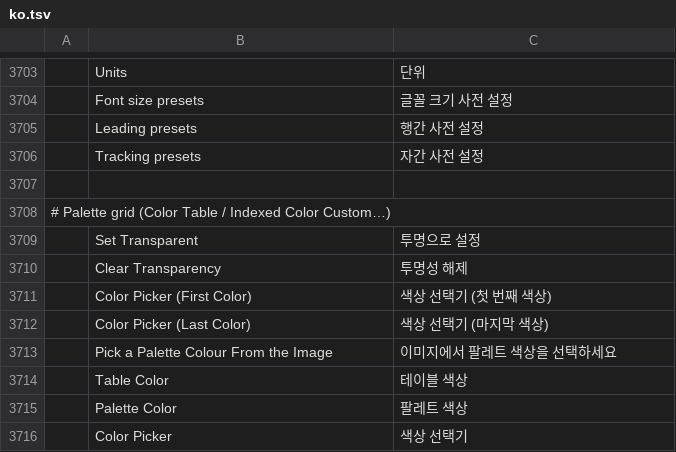
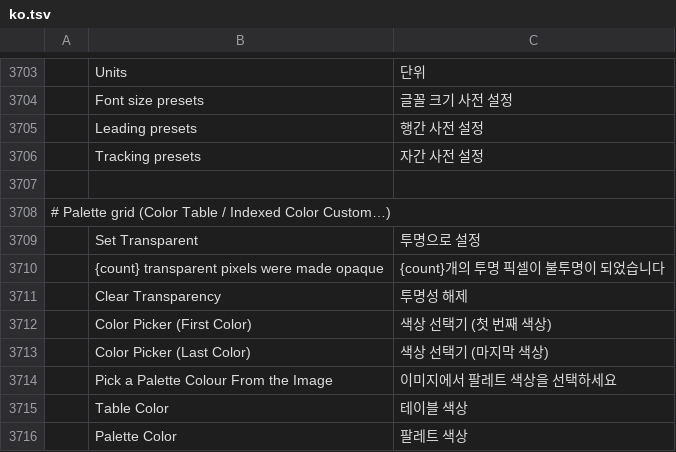
Before and after one commit to beterhans/photocraft, a TSV file: crates/ui-egui/src/i18n/ko.tsv, drawn as a sheet; only a part is shown, gaps mark what is left out; the shorter side is filled out with more unchanged rows; the diff names each change by its address in the sheet, - before the commit and + after, or states it on an @@ line.

```diff
--- a/crates/ui-egui/src/i18n/ko.tsv
+++ b/crates/ui-egui/src/i18n/ko.tsv
+row 3710:  | {count} transparent pixels were made opaque | {count}개의 투명 픽셀이 불투명이 되었습니다
```
Also changed, not shown: crates/ui-egui/src/i18n/el.tsv, crates/ui-egui/src/i18n/ja.tsv, 23 other files.
